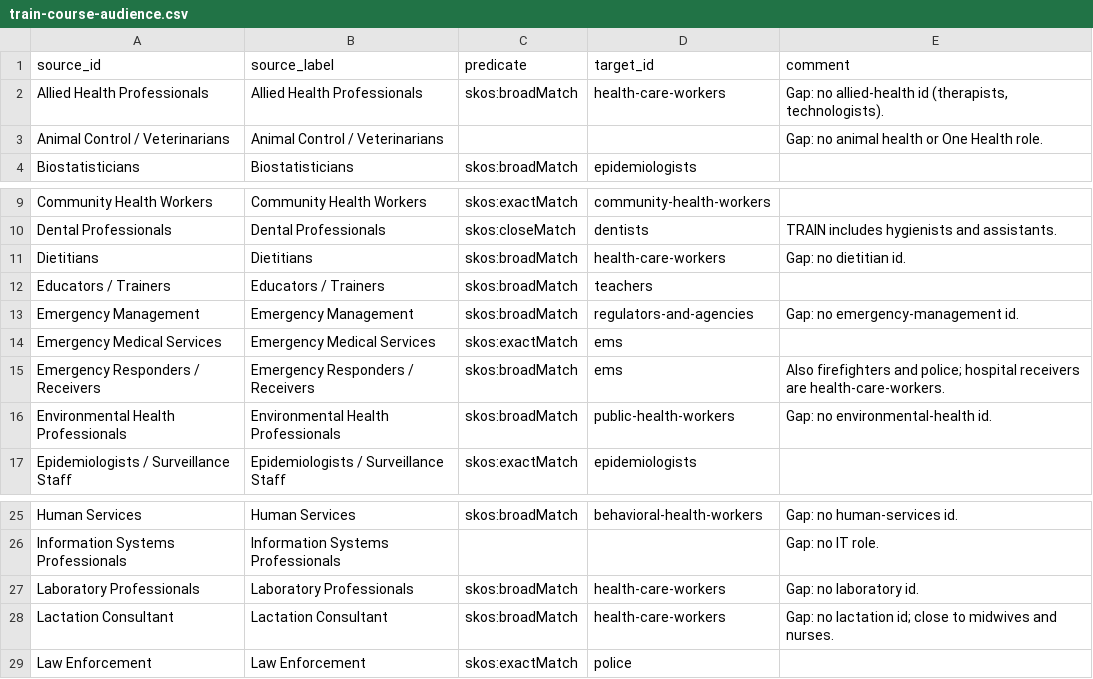
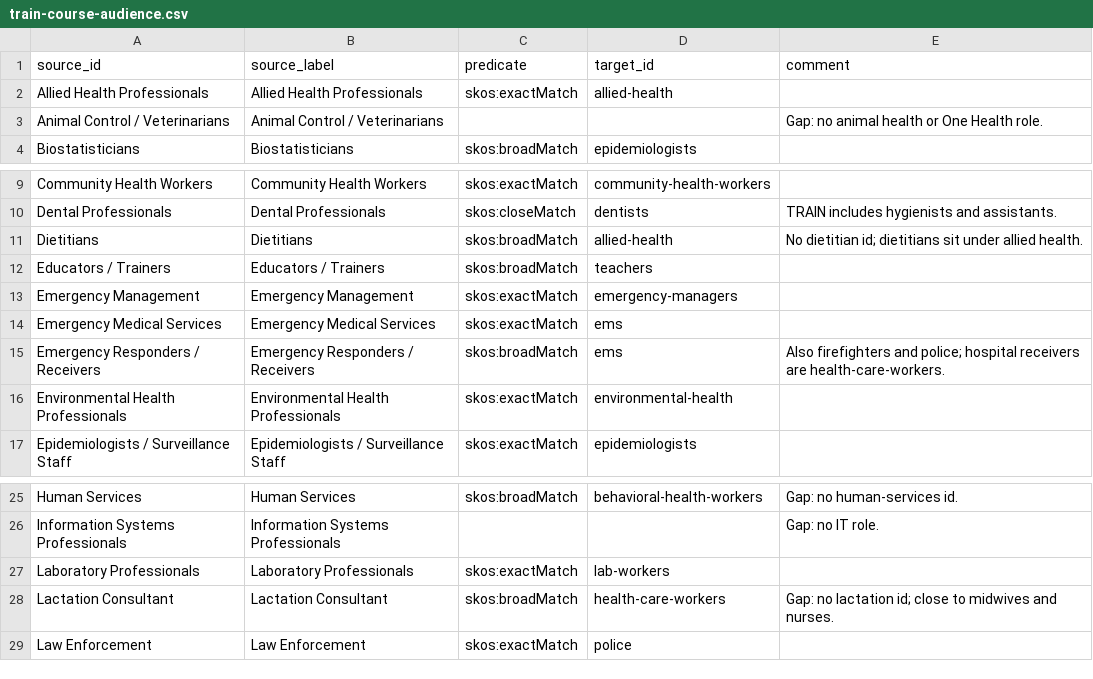
Before and after one commit to Health-Culture-Foundation/HCF-Audiences-Ecological-Model-2.0, a CSV file: taxonomy/v0.2/partners/train-course-audience.csv, drawn as a sheet; only a part is shown, gaps mark what is left out.

```diff
--- a/taxonomy/v0.2/partners/train-course-audience.csv
+++ b/taxonomy/v0.2/partners/train-course-audience.csv
@@ -1,3 +1,3 @@
 source_id,source_label,predicate,target_id,comment
-Allied Health Professionals,Allied Health Professionals,skos:broadMatch,health-care-workers,"Gap: no allied-health id (therapists, technologists)."
+Allied Health Professionals,Allied Health Professionals,skos:exactMatch,allied-health,
 Animal Control / Veterinarians,Animal Control / Veterinarians,,,Gap: no animal health or One Health role.
@@ -10,8 +10,8 @@ Community Health Workers,Community Health Workers,skos:exactMatch,community-heal
 Dental Professionals,Dental Professionals,skos:closeMatch,dentists,TRAIN includes hygienists and assistants.
-Dietitians,Dietitians,skos:broadMatch,health-care-workers,Gap: no dietitian id.
+Dietitians,Dietitians,skos:broadMatch,allied-health,No dietitian id; dietitians sit under allied health.
 Educators / Trainers,Educators / Trainers,skos:broadMatch,teachers,
-Emergency Management,Emergency Management,skos:broadMatch,regulators-and-agencies,Gap: no emergency-management id.
+Emergency Management,Emergency Management,skos:exactMatch,emergency-managers,
 Emergency Medical Services,Emergency Medical Services,skos:exactMatch,ems,
 Emergency Responders / Receivers,Emergency Responders / Receivers,skos:broadMatch,ems,Also firefighters and police; hospital receivers are health-care-workers.
-Environmental Health Professionals,Environmental Health Professionals,skos:broadMatch,public-health-workers,Gap: no environmental-health id.
+Environmental Health Professionals,Environmental Health Professionals,skos:exactMatch,environmental-health,
 Epidemiologists / Surveillance Staff,Epidemiologists / Surveillance Staff,skos:exactMatch,epidemiologists,
@@ -26,3 +26,3 @@ Human Services,Human Services,skos:broadMatch,behavioral-health-workers,Gap: no
 Information Systems Professionals,Information Systems Professionals,,,Gap: no IT role.
-Laboratory Professionals,Laboratory Professionals,skos:broadMatch,health-care-workers,Gap: no laboratory id.
+Laboratory Professionals,Laboratory Professionals,skos:exactMatch,lab-workers,
 Lactation Consultant,Lactation Consultant,skos:broadMatch,health-care-workers,Gap: no lactation id; close to midwives and nurses.
```
Also changed, not shown: crosswalks/v0.2/audiences-to-isco08.sssom.tsv, crosswalks/v0.2/audiences-to-soc2018.sssom.tsv, 9 other files.
